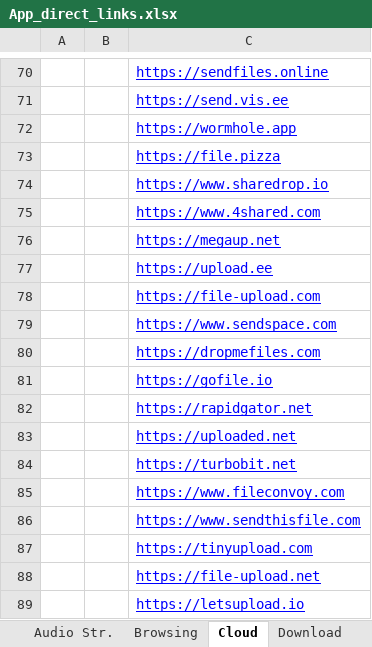
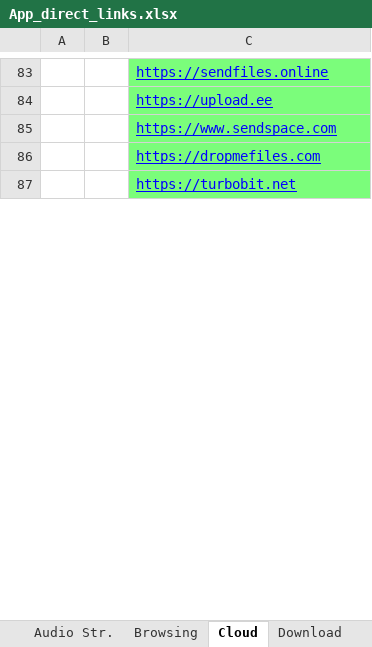
Before and after one commit to yaelrosen77/Final_Project, an Excel workbook: Crawler/App_direct_links.xlsx, sheet Cloud, drawn as a sheet; only a part is shown, gaps mark what is left out; values as stored, in another font and other column widths than the file's, no borders; removed rows and columns are numbered as before the commit, all else as after; the diff covers the shown part only; the diff names each change by its address in the sheet, - before the commit and + after, or states it on an @@ line.

```diff
--- a/Crawler/App_direct_links.xlsx (sheet Cloud)
+++ b/Crawler/App_direct_links.xlsx (sheet Cloud)
-C83 fill: none
+C83 fill: #7BFD7B
-row 71:  |  | https://send.vis.ee
-row 72:  |  | https://wormhole.app
-row 73:  |  | https://file.pizza
-row 74:  |  | https://www.sharedrop.io
-row 75:  |  | https://www.4shared.com
-row 76:  |  | https://megaup.net
-C84 fill: none
+C84 fill: #7BFD7B
-row 78:  |  | https://file-upload.com
-C85:C86 fill: none
+C85:C86 fill: #7BFD7B
-row 81:  |  | https://gofile.io
-row 82:  |  | https://rapidgator.net
-row 83:  |  | https://uploaded.net
-C87 fill: none
+C87 fill: #7BFD7B
-row 85:  |  | https://www.fileconvoy.com
-row 86:  |  | https://www.sendthisfile.com
-row 87:  |  | https://tinyupload.com
-row 88:  |  | https://file-upload.net
-row 89:  |  | https://letsupload.io
```
Also changed, not shown: 15 added rows, 17 removed rows, 34 edited cells and cell formats elsewhere in this sheet, 1 other file.
